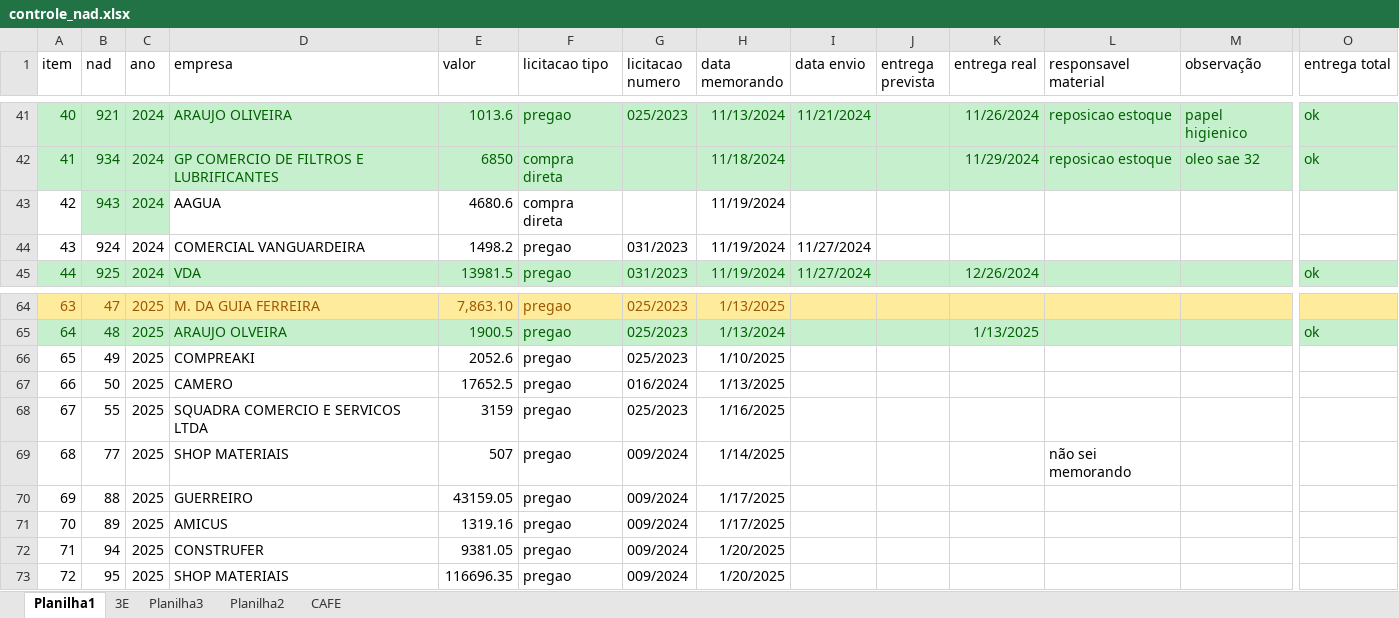
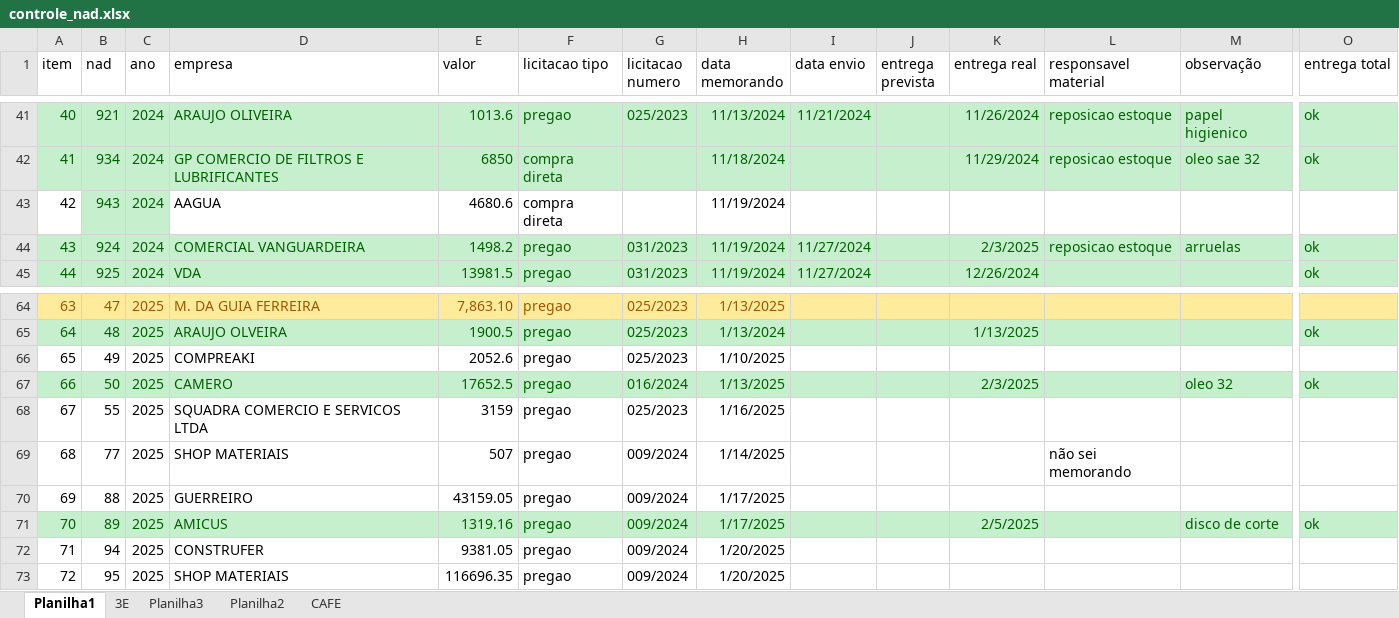
Before and after one commit to brumas2022/patrimonio, an Excel workbook: controle_nad.xlsx, sheet Planilha1, drawn as a sheet; only a part is shown, gaps mark what is left out; values as stored, in another font and other column widths than the file's, no borders; the diff covers the shown part only; the diff names each change by its address in the sheet, - before the commit and + after, or states it on an @@ line.

Commit message:
Update controle_nad.xlsx

```diff
--- a/controle_nad.xlsx (sheet Planilha1)
+++ b/controle_nad.xlsx (sheet Planilha1)
-A44:O44 fill: none
+A44:O44 fill: #C6EFCE
-A44:I44 text colour: black
+A44:I44 text colour: #006100
-K44 (entrega real): (empty)
+K44 (entrega real): 2/3/2025
-L44 (responsavel material): (empty)
+L44 (responsavel material): reposicao estoque
-M44 (observação): (empty)
+M44 (observação): arruelas
-O44 (entrega total): (empty)
+O44 (entrega total): ok
-A67:O67 fill: none
+A67:O67 fill: #C6EFCE
-A67:H67 text colour: black
+A67:H67 text colour: #006100
-K67 (entrega real): (empty)
+K67 (entrega real): 2/3/2025
-M67 (observação): (empty)
+M67 (observação): oleo 32
-O67 (entrega total): (empty)
+O67 (entrega total): ok
-A71:O71 fill: none
+A71:O71 fill: #C6EFCE
-A71:H71 text colour: black
+A71:H71 text colour: #006100
-K71 (entrega real): (empty)
+K71 (entrega real): 2/5/2025
-M71 (observação): (empty)
+M71 (observação): disco de corte
-O71 (entrega total): (empty)
+O71 (entrega total): ok
```
Also changed, not shown: cell formats elsewhere in this sheet.
